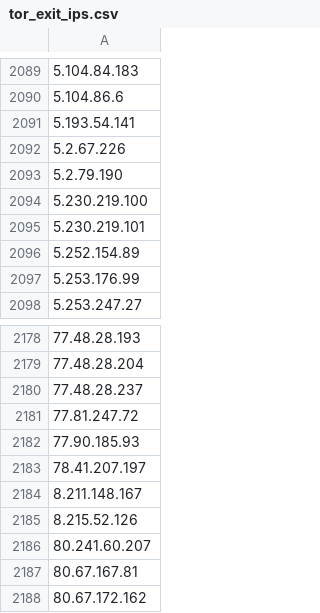
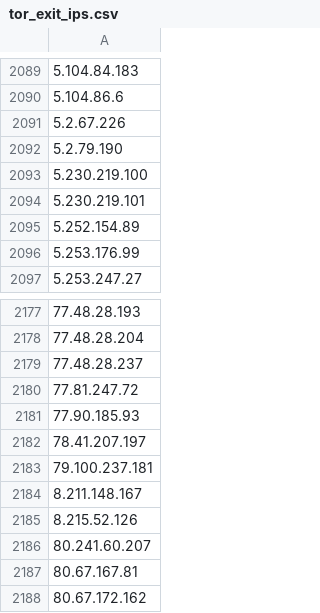
Before and after one commit to nullwhire/tor-watchlist, a CSV file: data/tor_exit_ips.csv, drawn as a sheet; only a part is shown, gaps mark what is left out; removed rows and columns are numbered as before the commit, all else as after; the diff names each change by its address in the sheet, - before the commit and + after, or states it on an @@ line.

```diff
--- a/data/tor_exit_ips.csv
+++ b/data/tor_exit_ips.csv
-row 2091: 5.193.54.141
+row 2183: 79.100.237.181
```
Also changed, not shown: 1 other file.
